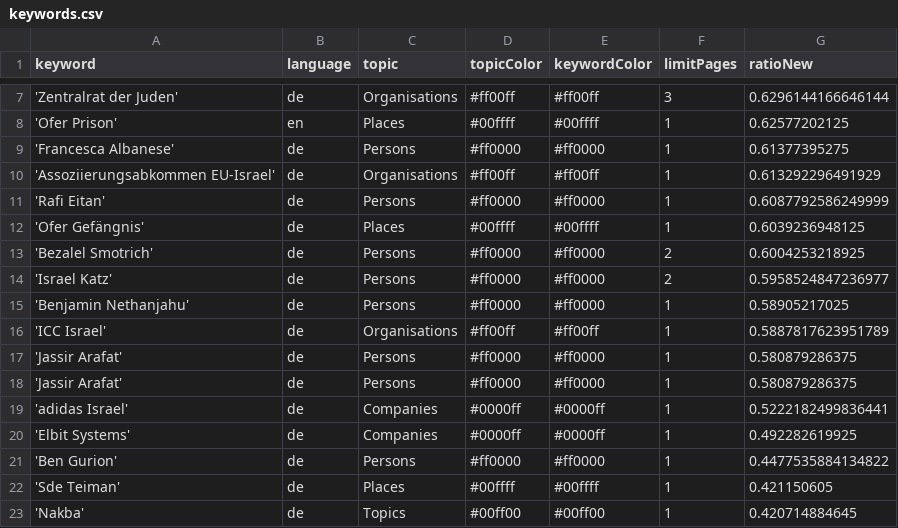
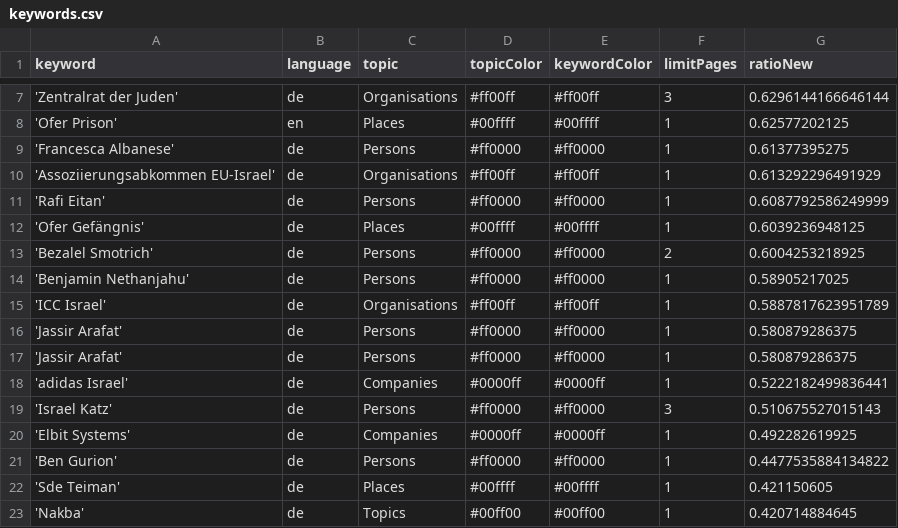
Before and after one commit to claba-news/nakbaIsComing, a CSV file: keywords.csv, drawn as a sheet; only a part is shown, gaps mark what is left out.

Commit message:
Commit from GitHub Actions (harvest:0.0)

```diff
--- a/keywords.csv
+++ b/keywords.csv
@@ -13,3 +13,2 @@ keyword,language,topic,topicColor,keywordColor,limitPages,ratioNew
 'Bezalel Smotrich',de,Persons,#ff0000,#ff0000,2,0.6004253218925
-'Israel Katz',de,Persons,#ff0000,#ff0000,2,0.5958524847236977
 'Benjamin Nethanjahu',de,Persons,#ff0000,#ff0000,1,0.58905217025
@@ -19,2 +18,3 @@ keyword,language,topic,topicColor,keywordColor,limitPages,ratioNew
 'adidas Israel',de,Companies,#0000ff,#0000ff,1,0.5222182499836441
+'Israel Katz',de,Persons,#ff0000,#ff0000,3,0.510675527015143
 'Elbit Systems',de,Companies,#0000ff,#0000ff,1,0.492282619925
```
